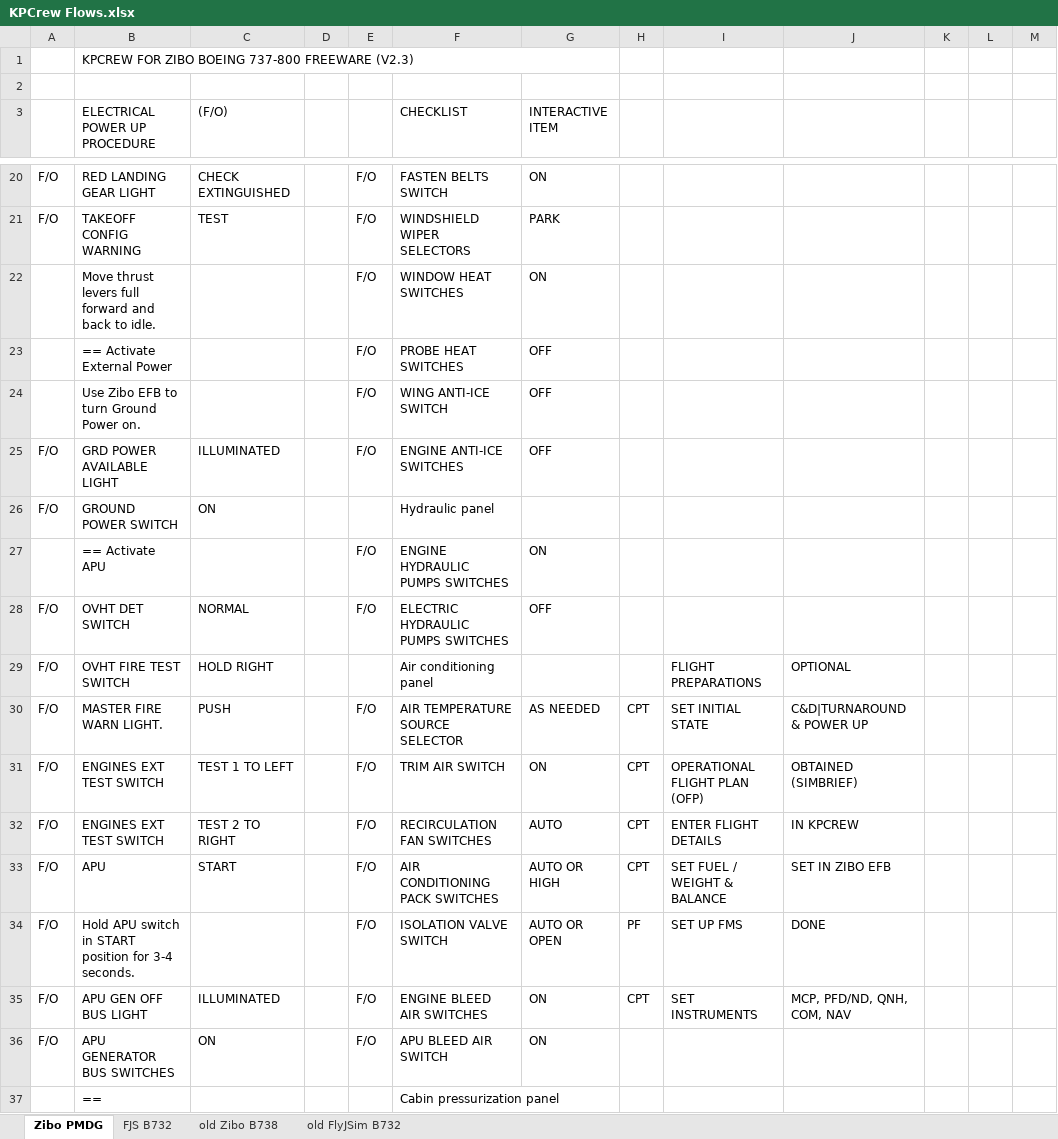
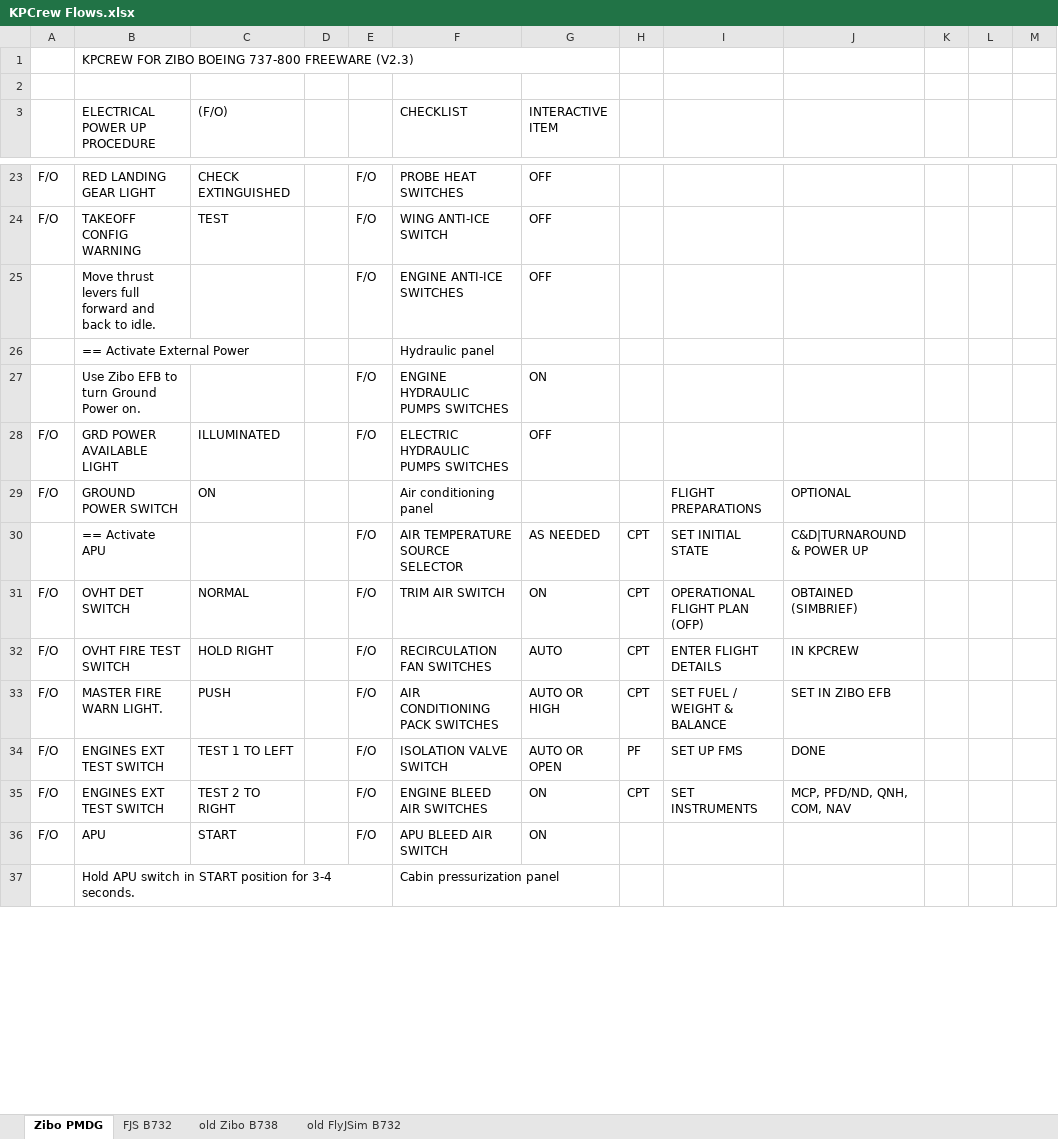
Before and after one commit to prokopiu/kpcrew, an Excel workbook: documentation/KPCrew Flows.xlsx, sheet Zibo PMDG, drawn as a sheet; only a part is shown, gaps mark what is left out; values as stored, in another font and other column widths than the file's, no cell formats; removed rows and columns are numbered as before the commit, all else as after; the diff covers the shown part only; the diff names each change by its address in the sheet, - before the commit and + after, or states it on an @@ line.

```diff
--- a/documentation/KPCrew Flows.xlsx (sheet Zibo PMDG)
+++ b/documentation/KPCrew Flows.xlsx (sheet Zibo PMDG)
-F23 (CHECKLIST): FASTEN BELTS SWITCH
+F23 (CHECKLIST): PROBE HEAT SWITCHES
-G23 (INTERACTIVE ITEM): ON
+G23 (INTERACTIVE ITEM): OFF
-F24 (CHECKLIST): WINDSHIELD WIPER SELECTORS
+F24 (CHECKLIST): WING ANTI-ICE SWITCH
-G24 (INTERACTIVE ITEM): PARK
+G24 (INTERACTIVE ITEM): OFF
-row 22:  | Move thrust levers full forward and back to idle. |  |  | F/O | WINDOW HEAT SWITCHES | ON
-row 23:  | == Activate External Power |  |  | F/O | PROBE HEAT SWITCHES | OFF
-B25 (ELECTRICAL POWER UP PROCEDURE): Use Zibo EFB to turn Ground Power on.
+B25 (ELECTRICAL POWER UP PROCEDURE): Move thrust levers full forward and back to idle.
-F25 (CHECKLIST): WING ANTI-ICE SWITCH
+F25 (CHECKLIST): ENGINE ANTI-ICE SWITCHES
-row 25: F/O | GRD POWER AVAILABLE LIGHT | ILLUMINATED |  | F/O | ENGINE ANTI-ICE SWITCHES | OFF
-row 26: F/O | GROUND POWER SWITCH | ON |  |  | Hydraulic panel
+row 26:  | == Activate External Power |  |  |  | Hydraulic panel
-B27 (ELECTRICAL POWER UP PROCEDURE): == Activate APU
+B27 (ELECTRICAL POWER UP PROCEDURE): Use Zibo EFB to turn Ground Power on.
-B28 (ELECTRICAL POWER UP PROCEDURE): OVHT DET SWITCH
+B28 (ELECTRICAL POWER UP PROCEDURE): GRD POWER AVAILABLE LIGHT
-C28 ((F/O)): NORMAL
+C28 ((F/O)): ILLUMINATED
-B29 (ELECTRICAL POWER UP PROCEDURE): OVHT FIRE TEST SWITCH
+B29 (ELECTRICAL POWER UP PROCEDURE): GROUND POWER SWITCH
-C29 ((F/O)): HOLD RIGHT
+C29 ((F/O)): ON
-A30: F/O
+A30: (empty)
-B30 (ELECTRICAL POWER UP PROCEDURE): MASTER FIRE WARN LIGHT.
+B30 (ELECTRICAL POWER UP PROCEDURE): == Activate APU
-C30 ((F/O)): PUSH
+C30 ((F/O)): (empty)
-B31 (ELECTRICAL POWER UP PROCEDURE): ENGINES EXT TEST SWITCH
+B31 (ELECTRICAL POWER UP PROCEDURE): OVHT DET SWITCH
-C31 ((F/O)): TEST 1 TO LEFT
+C31 ((F/O)): NORMAL
-B32 (ELECTRICAL POWER UP PROCEDURE): ENGINES EXT TEST SWITCH
+B32 (ELECTRICAL POWER UP PROCEDURE): OVHT FIRE TEST SWITCH
-C32 ((F/O)): TEST 2 TO RIGHT
+C32 ((F/O)): HOLD RIGHT
-B33 (ELECTRICAL POWER UP PROCEDURE): APU
+B33 (ELECTRICAL POWER UP PROCEDURE): MASTER FIRE WARN LIGHT.
-C33 ((F/O)): START
+C33 ((F/O)): PUSH
-B34 (ELECTRICAL POWER UP PROCEDURE): Hold APU switch in START position for 3-4 seconds.
+B34 (ELECTRICAL POWER UP PROCEDURE): ENGINES EXT TEST SWITCH
-C34 ((F/O)): (empty)
+C34 ((F/O)): TEST 1 TO LEFT
-B35 (ELECTRICAL POWER UP PROCEDURE): APU GEN OFF BUS LIGHT
+B35 (ELECTRICAL POWER UP PROCEDURE): ENGINES EXT TEST SWITCH
-C35 ((F/O)): ILLUMINATED
+C35 ((F/O)): TEST 2 TO RIGHT
-B36 (ELECTRICAL POWER UP PROCEDURE): APU GENERATOR BUS SWITCHES
+B36 (ELECTRICAL POWER UP PROCEDURE): APU
-C36 ((F/O)): ON
+C36 ((F/O)): START
-B37 (ELECTRICAL POWER UP PROCEDURE): ==
+B37 (ELECTRICAL POWER UP PROCEDURE): Hold APU switch in START position for 3-4 seconds.
```
Also changed, not shown: 14 added rows, 11 removed rows, 96 edited cells and merged cells elsewhere in this sheet, cell formats, 5 other files.
